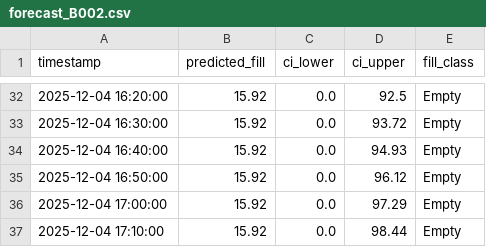
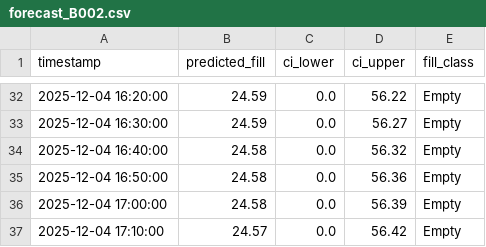
Before and after one commit to iiaa12u/BinTwin, a CSV file: web-dashboard/public/data/forecast/forecast_B002.csv, drawn as a sheet; only a part is shown, gaps mark what is left out; the diff covers the shown part only.

```diff
--- a/web-dashboard/public/data/forecast/forecast_B002.csv
+++ b/web-dashboard/public/data/forecast/forecast_B002.csv
@@ -32,6 +32,6 @@ timestamp,predicted_fill,ci_lower,ci_upper,fill_class
-2025-12-04 16:20:00,15.92,0.0,92.5,Empty
-2025-12-04 16:30:00,15.92,0.0,93.72,Empty
-2025-12-04 16:40:00,15.92,0.0,94.93,Empty
-2025-12-04 16:50:00,15.92,0.0,96.12,Empty
-2025-12-04 17:00:00,15.92,0.0,97.29,Empty
-2025-12-04 17:10:00,15.92,0.0,98.44,Empty
+2025-12-04 16:20:00,24.59,0.0,56.22,Empty
+2025-12-04 16:30:00,24.59,0.0,56.27,Empty
+2025-12-04 16:40:00,24.58,0.0,56.32,Empty
+2025-12-04 16:50:00,24.58,0.0,56.36,Empty
+2025-12-04 17:00:00,24.58,0.0,56.39,Empty
+2025-12-04 17:10:00,24.57,0.0,56.42,Empty
```
Also changed, not shown: 68 edited cells elsewhere in this file, web-dashboard/public/data/forecast/forecast_B003.csv, web-dashboard/public/data/forecast/forecast_B005.csv, 10 other files.
